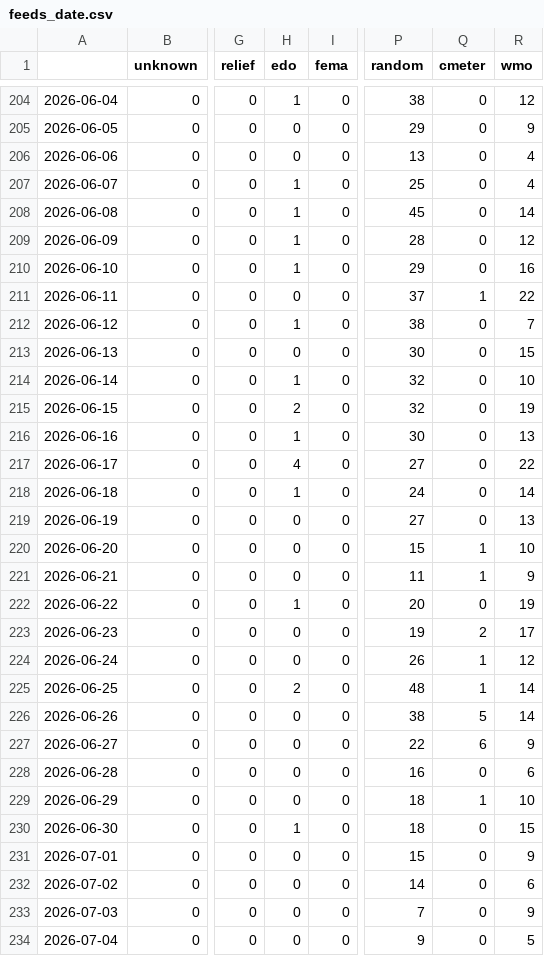
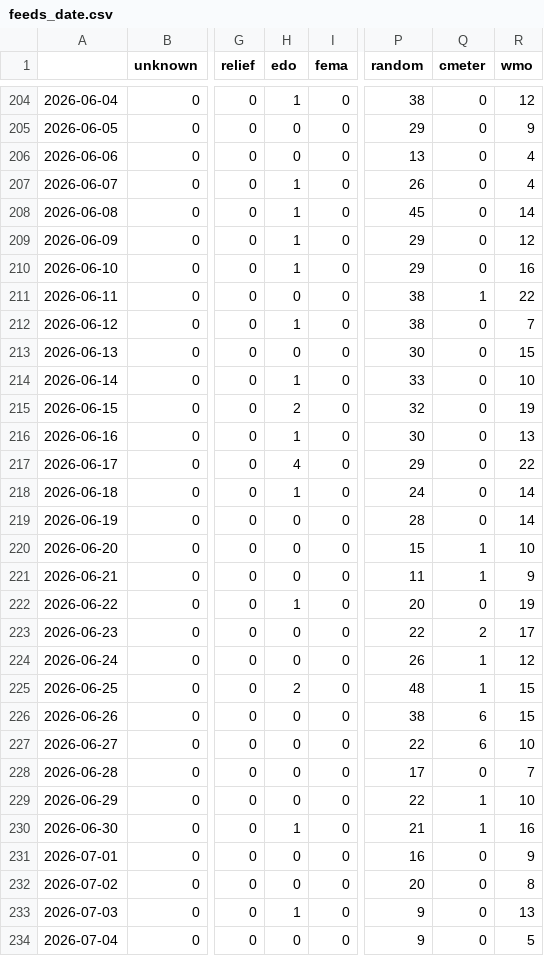
Before and after one commit to LuxiNecel-news/CollectionIsComing, a CSV file: csv/feeds_date.csv, drawn as a sheet; only a part is shown, gaps mark what is left out; the diff covers the shown part only; the diff names each change by its address in the sheet, - before the commit and + after, or states it on an @@ line.

```diff
--- a/csv/feeds_date.csv
+++ b/csv/feeds_date.csv
-P207 (random): 25
+P207 (random): 26
-P209 (random): 28
+P209 (random): 29
-P211 (random): 37
+P211 (random): 38
-P214 (random): 32
+P214 (random): 33
-P217 (random): 27
+P217 (random): 29
-P219 (random): 27
+P219 (random): 28
-R219 (wmo): 13
+R219 (wmo): 14
-P223 (random): 19
+P223 (random): 22
-R225:R226 (wmo): 14
+R225:R226 (wmo): 15
-Q226 (cmeter): 5
+Q226 (cmeter): 6
-R227 (wmo): 9
+R227 (wmo): 10
-P228 (random): 16
+P228 (random): 17
-R228 (wmo): 6
+R228 (wmo): 7
-P229 (random): 18
+P229 (random): 22
-P230 (random): 18
+P230 (random): 21
-Q230 (cmeter): 0
+Q230 (cmeter): 1
-R230 (wmo): 15
+R230 (wmo): 16
-P231 (random): 15
+P231 (random): 16
-P232 (random): 14
+P232 (random): 20
-R232 (wmo): 6
+R232 (wmo): 8
-H233 (edo): 0
+H233 (edo): 1
-P233 (random): 7
+P233 (random): 9
-R233 (wmo): 9
+R233 (wmo): 13
```
Also changed, not shown: 1 added row and 2 edited cells elsewhere in this file, csv/extremes_date.csv, 6 other files.
